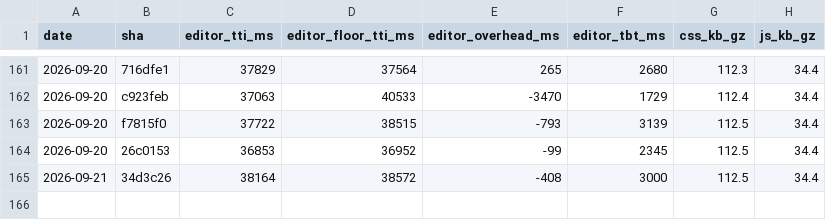
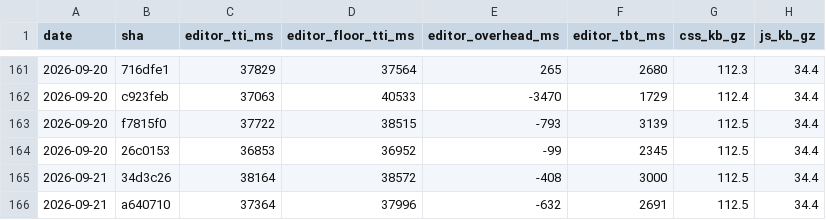
Before and after one commit to useawt/awt-blocks, a CSV file: docs/perf-history.csv, drawn as a sheet; only a part is shown, gaps mark what is left out.

```diff
--- a/docs/perf-history.csv
+++ b/docs/perf-history.csv
@@ -165 +165,2 @@ date,sha,editor_tti_ms,editor_floor_tti_ms,editor_overhead_ms,editor_tbt_ms,css_
 2026-09-21,34d3c26,38164,38572,-408,3000,112.5,34.4
+2026-09-21,a640710,37364,37996,-632,2691,112.5,34.4
```
